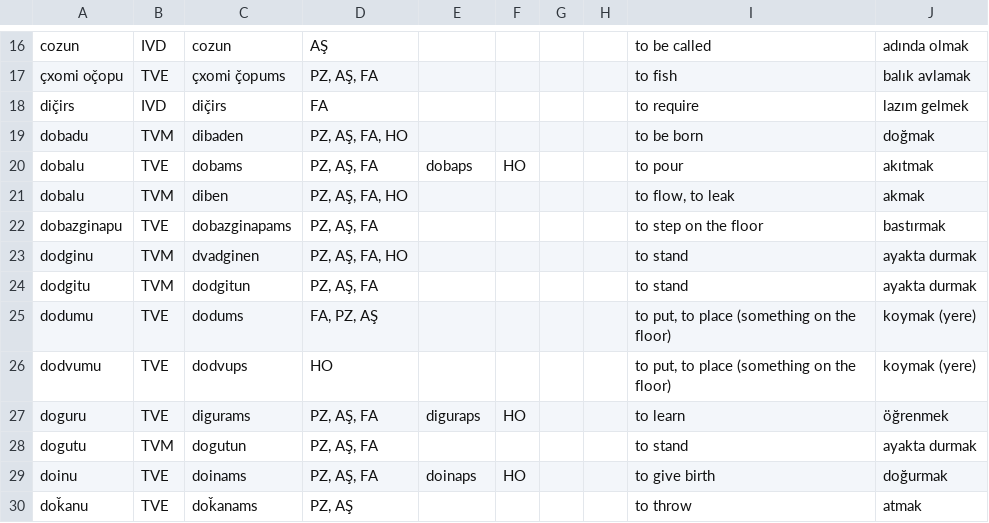
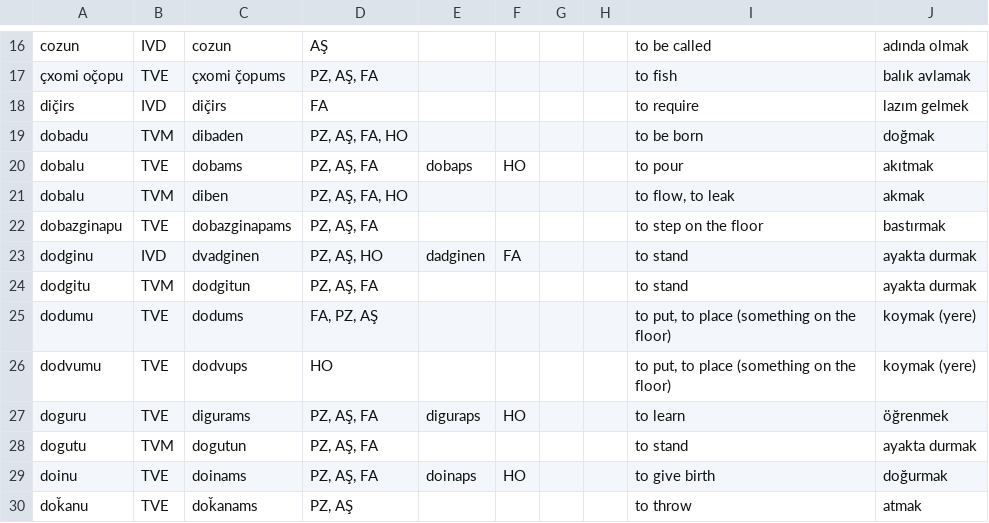
Before and after one commit to okandale/Lazverbcon, a CSV file: laz_verb_conjugator/backend/notebooks/data/Test Verb Present tense.csv, drawn as a sheet; only a part is shown, gaps mark what is left out.

Commit message:
changed dodginu to IVD, fixed past tense for "do" preverb IVD verbs, fixed "ce" preverb rule for TVM verbs.

```diff
--- a/laz_verb_conjugator/backend/notebooks/data/Test Verb Present tense.csv
+++ b/laz_verb_conjugator/backend/notebooks/data/Test Verb Present tense.csv
@@ -22,3 +22,3 @@ dobalu,TVM,diben,"PZ, AŞ, FA, HO",,,,,"to flow, to leak",akmak
 dobazginapu,TVE,dobazginapams,"PZ, AŞ, FA",,,,,to step on the floor,bastırmak
-dodginu,TVM,dvadginen,"PZ, AŞ, FA, HO",,,,,to stand,ayakta durmak
+dodginu,IVD,dvadginen,"PZ, AŞ, HO",dadginen,FA,,,to stand,ayakta durmak
 dodgitu,TVM,dodgitun,"PZ, AŞ, FA",,,,,to stand,ayakta durmak
```
Also changed, not shown: 2 other files.
